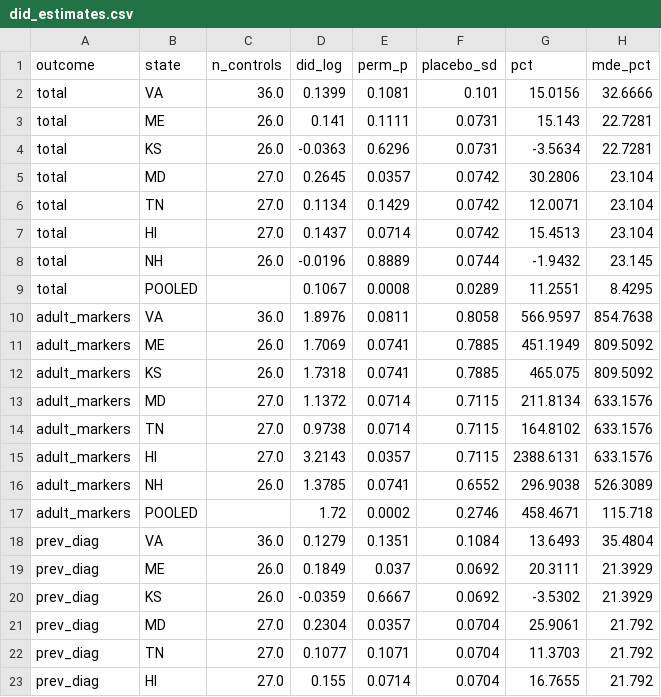
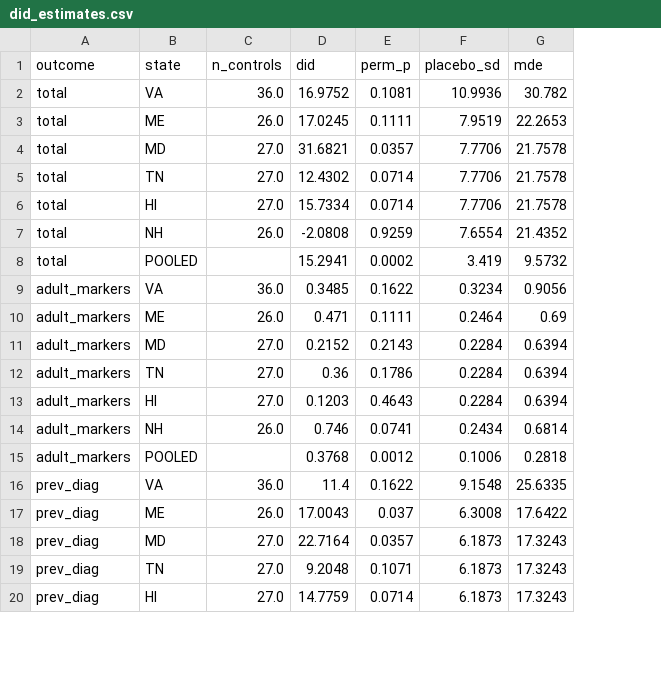
Before and after one commit to kennethliu64/AdultCoverageChildResults, a CSV file: analysis/adult_dental_spillover/output/did_estimates.csv, drawn as a sheet; only a part is shown; removed rows and columns are numbered as before the commit, all else as after; the diff covers the shown part only; the diff names each change by its address in the sheet, - before the commit and + after, or states it on an @@ line.

```diff
--- a/analysis/adult_dental_spillover/output/did_estimates.csv
+++ b/analysis/adult_dental_spillover/output/did_estimates.csv
-column D (did_log), rows 2-3: 0.1399 | 0.141; rows 5-11: 0.2645 | 0.1134 | 0.1437 | -0.0196 | 0.1067 | 1.8976 | 1.7069; rows 13-19: 1.1372 | 0.9738 | 3.2143 | 1.3785 | 1.72 | 0.1279 | 0.1849; rows 21-23: 0.2304 | 0.1077 | 0.155
+column D (did), rows 2-20: 16.9752 | 17.0245 | 31.6821 | 12.4302 | 15.7334 | -2.0808 | 15.2941 | 0.3485 | 0.471 | 0.2152 | 0.36 | 0.1203 | 0.746 | 0.3768 | 11.4 | 17.0043 | 22.7164 | 9.2048 | 14.7759
-column G (pct), rows 2-3: 15.0156 | 15.143; rows 5-11: 30.2806 | 12.0071 | 15.4513 | -1.9432 | 11.2551 | 566.9597 | 451.1949; rows 13-19: 211.8134 | 164.8102 | 2388.6131 | 296.9038 | 458.4671 | 13.6493 | 20.3111; rows 21-23: 25.9061 | 11.3703 | 16.7655
-column H (mde_pct), rows 2-3: 32.6666 | 22.7281; rows 5-11: 23.104 | 23.104 | 23.104 | 23.145 | 8.4295 | 854.7638 | 809.5092; rows 13-19: 633.1576 | 633.1576 | 633.1576 | 526.3089 | 115.718 | 35.4804 | 21.3929; rows 21-23: all 21.792
+column G (mde), rows 2-20: 30.782 | 22.2653 | 21.7578 | 21.7578 | 21.7578 | 21.4352 | 9.5732 | 0.9056 | 0.69 | 0.6394 | 0.6394 | 0.6394 | 0.6814 | 0.2818 | 25.6335 | 17.6422 | 17.3243 | 17.3243 | 17.3243
-F2 (placebo_sd): 0.101
+F2 (placebo_sd): 10.9936
-F3 (placebo_sd): 0.0731
+F3 (placebo_sd): 7.9519
-row 4: total | KS | 26.0 | -0.0363 | 0.6296 | 0.0731 | -3.5634 | 22.7281
-F4:F6 (placebo_sd): 0.0742
+F4:F6 (placebo_sd): 7.7706
-E5 (perm_p): 0.1429
+E5 (perm_p): 0.0714
-E7 (perm_p): 0.8889
+E7 (perm_p): 0.9259
-F7 (placebo_sd): 0.0744
+F7 (placebo_sd): 7.6554
-E8 (perm_p): 0.0008
+E8 (perm_p): 0.0002
-F8 (placebo_sd): 0.0289
+F8 (placebo_sd): 3.419
-E9 (perm_p): 0.0811
+E9 (perm_p): 0.1622
-F9 (placebo_sd): 0.8058
+F9 (placebo_sd): 0.3234
-E10 (perm_p): 0.0741
+E10 (perm_p): 0.1111
-F10 (placebo_sd): 0.7885
+F10 (placebo_sd): 0.2464
-row 12: adult_markers | KS | 26.0 | 1.7318 | 0.0741 | 0.7885 | 465.075 | 809.5092
-E11 (perm_p): 0.0714
+E11 (perm_p): 0.2143
-F11:F13 (placebo_sd): 0.7115
+F11:F13 (placebo_sd): 0.2284
-E12 (perm_p): 0.0714
+E12 (perm_p): 0.1786
-E13 (perm_p): 0.0357
+E13 (perm_p): 0.4643
-F14 (placebo_sd): 0.6552
+F14 (placebo_sd): 0.2434
-E15 (perm_p): 0.0002
+E15 (perm_p): 0.0012
-F15 (placebo_sd): 0.2746
+F15 (placebo_sd): 0.1006
-E16 (perm_p): 0.1351
+E16 (perm_p): 0.1622
-F16 (placebo_sd): 0.1084
+F16 (placebo_sd): 9.1548
-F17 (placebo_sd): 0.0692
+F17 (placebo_sd): 6.3008
-row 20: prev_diag | KS | 26.0 | -0.0359 | 0.6667 | 0.0692 | -3.5302 | 21.3929
-F18:F20 (placebo_sd): 0.0704
+F18:F20 (placebo_sd): 6.1873
```
Also changed, not shown: 1 added row and 21 edited cells elsewhere in this file, analysis/adult_dental_spillover/output/design_stacks.csv, analysis/adult_dental_spillover/output/did_sensitivity.csv, 5 other files.
